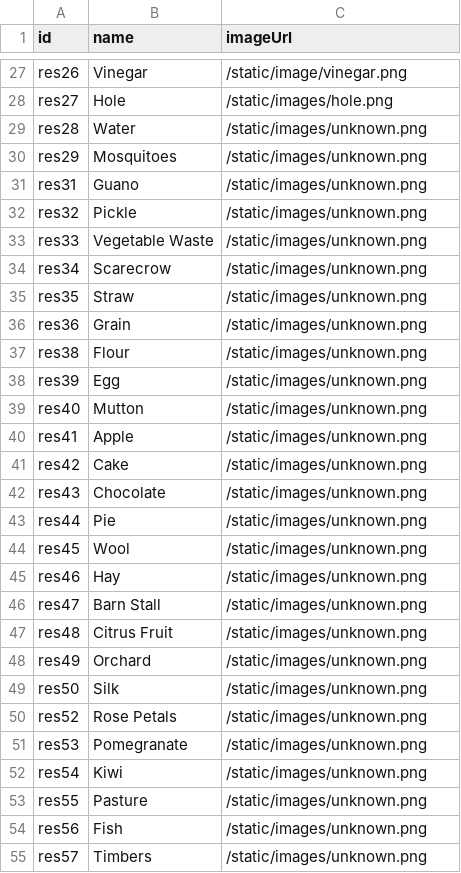
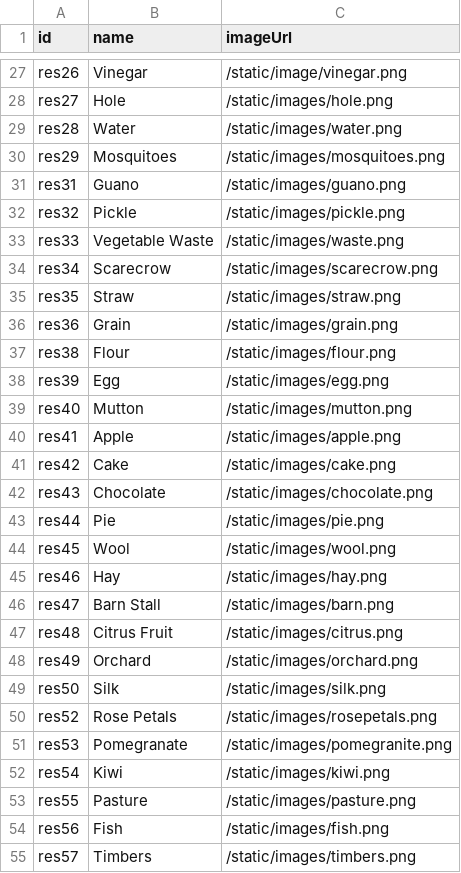
Before and after one commit to bjones3/webMinigame, a CSV file: ruledata/resources.csv, drawn as a sheet; only a part is shown, gaps mark what is left out; the diff covers the shown part only.

Commit message:
resource image paths

```diff
--- a/ruledata/resources.csv
+++ b/ruledata/resources.csv
@@ -28,28 +28,28 @@ res26,Vinegar,/static/image/vinegar.png
 res27,Hole,/static/images/hole.png
-res28,Water,/static/images/unknown.png
-res29,Mosquitoes,/static/images/unknown.png
-res31,Guano,/static/images/unknown.png
-res32,Pickle,/static/images/unknown.png
-res33,Vegetable Waste,/static/images/unknown.png
-res34,Scarecrow,/static/images/unknown.png
-res35,Straw,/static/images/unknown.png
-res36,Grain,/static/images/unknown.png
-res38,Flour,/static/images/unknown.png
-res39,Egg,/static/images/unknown.png
-res40,Mutton,/static/images/unknown.png
-res41,Apple,/static/images/unknown.png
-res42,Cake,/static/images/unknown.png
-res43,Chocolate,/static/images/unknown.png
-res44,Pie,/static/images/unknown.png
-res45,Wool,/static/images/unknown.png
-res46,Hay,/static/images/unknown.png
-res47,Barn Stall,/static/images/unknown.png
-res48,Citrus Fruit,/static/images/unknown.png
-res49,Orchard,/static/images/unknown.png
-res50,Silk,/static/images/unknown.png
-res52,Rose Petals,/static/images/unknown.png
-res53,Pomegranate,/static/images/unknown.png
-res54,Kiwi,/static/images/unknown.png
-res55,Pasture,/static/images/unknown.png
-res56,Fish,/static/images/unknown.png
-res57,Timbers,/static/images/unknown.png
+res28,Water,/static/images/water.png
+res29,Mosquitoes,/static/images/mosquitoes.png
+res31,Guano,/static/images/guano.png
+res32,Pickle,/static/images/pickle.png
+res33,Vegetable Waste,/static/images/waste.png
+res34,Scarecrow,/static/images/scarecrow.png
+res35,Straw,/static/images/straw.png
+res36,Grain,/static/images/grain.png
+res38,Flour,/static/images/flour.png
+res39,Egg,/static/images/egg.png
+res40,Mutton,/static/images/mutton.png
+res41,Apple,/static/images/apple.png
+res42,Cake,/static/images/cake.png
+res43,Chocolate,/static/images/chocolate.png
+res44,Pie,/static/images/pie.png
+res45,Wool,/static/images/wool.png
+res46,Hay,/static/images/hay.png
+res47,Barn Stall,/static/images/barn.png
+res48,Citrus Fruit,/static/images/citrus.png
+res49,Orchard,/static/images/orchard.png
+res50,Silk,/static/images/silk.png
+res52,Rose Petals,/static/images/rosepetals.png
+res53,Pomegranate,/static/images/pomegranite.png
+res54,Kiwi,/static/images/kiwi.png
+res55,Pasture,/static/images/pasture.png
+res56,Fish,/static/images/fish.png
+res57,Timbers,/static/images/timbers.png
```
Also changed, not shown: 6 edited cells elsewhere in this file.
